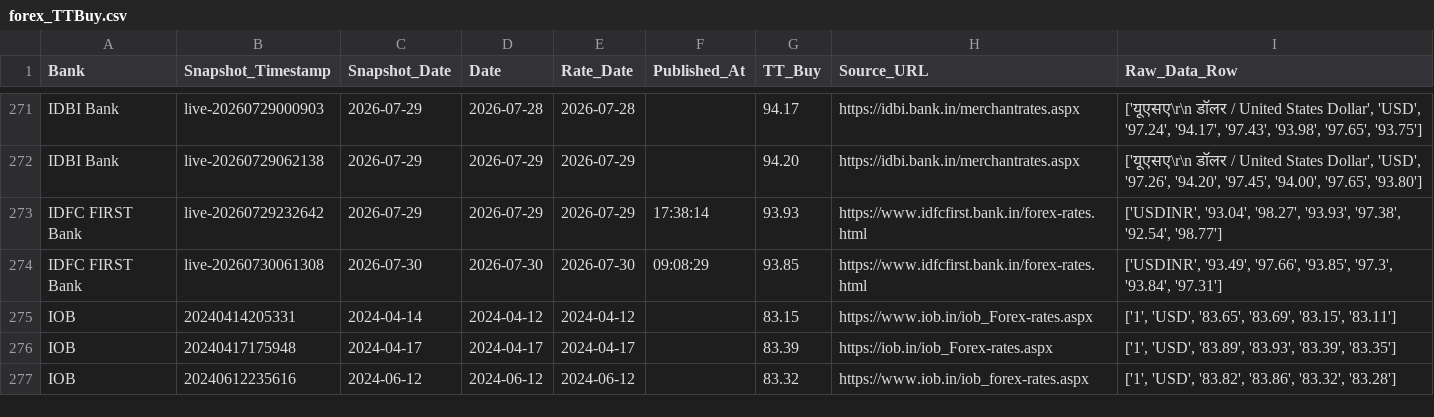
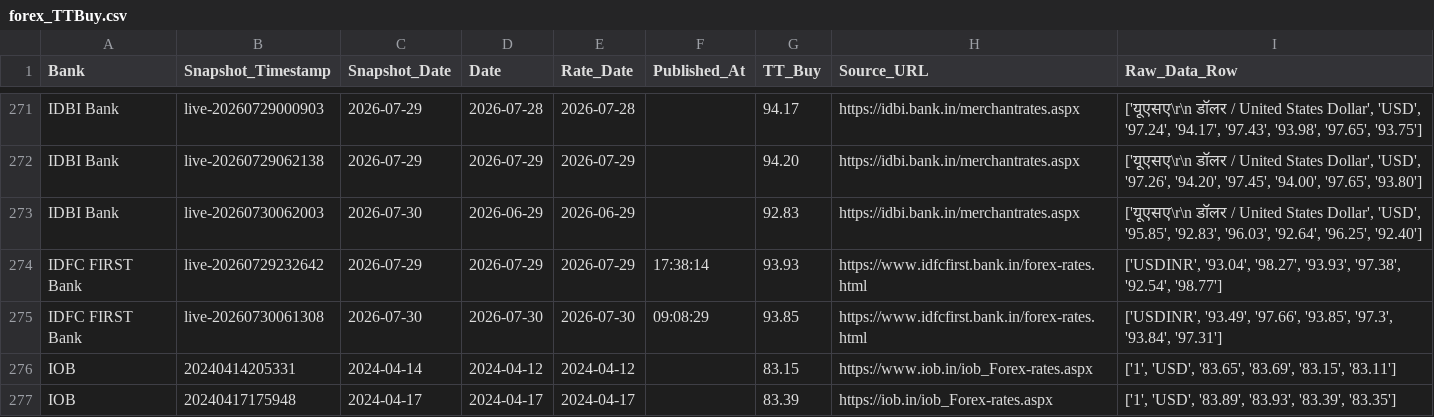
Before and after one commit to RakshithNM/ttbuy-dashboard, a CSV file: data/forex_TTBuy.csv, drawn as a sheet; only a part is shown, gaps mark what is left out; the shorter side is filled out with more unchanged rows; the diff names each change by its address in the sheet, - before the commit and + after, or states it on an @@ line.

```diff
--- a/data/forex_TTBuy.csv
+++ b/data/forex_TTBuy.csv
+row 273: IDBI Bank | live-20260730062003 | 2026-07-30 | 2026-06-29 | 2026-06-29 |  | 92.83 | https://idbi.bank.in/merchantrates.aspx | ['यूएसए\r\n डॉलर / United States Dollar', 'USD', '95.85', '92.83', '96.03', '92.64', '96.25', '92.40']
```
Also changed, not shown: data/idbi_TTBuy.csv, 4 other files.
